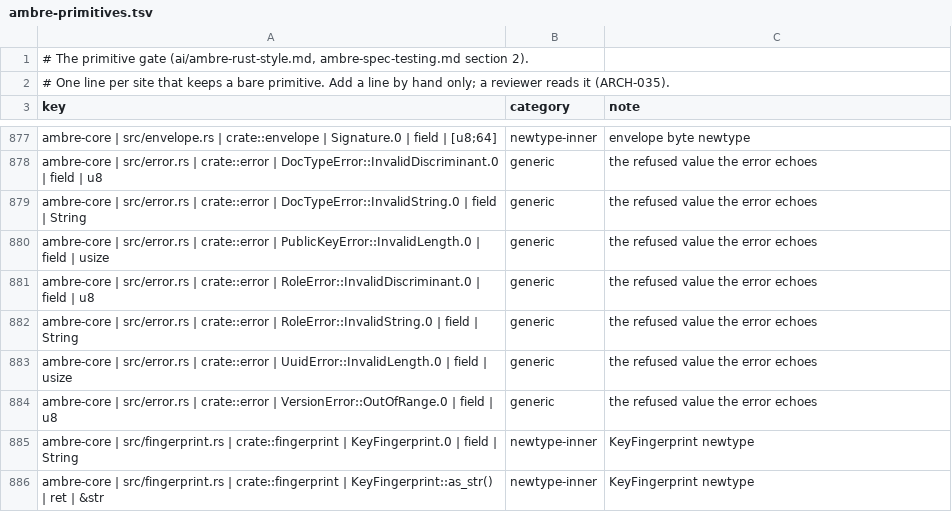
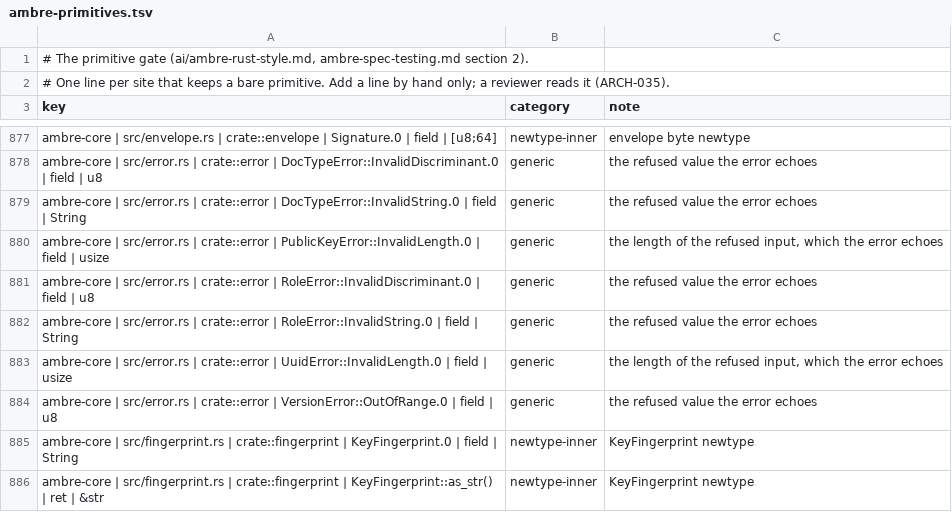
Before and after one commit to ambre-suite/ambre, a TSV file: specs/1-Foundations/ambre-primitives.tsv, drawn as a sheet; only a part is shown, gaps mark what is left out; the diff covers the shown part only.

```diff
--- a/specs/1-Foundations/ambre-primitives.tsv
+++ b/specs/1-Foundations/ambre-primitives.tsv
@@ -879,6 +879,6 @@ ambre-core | src/error.rs | crate::error | DocTypeError::InvalidDiscriminant.0 |
 ambre-core | src/error.rs | crate::error | DocTypeError::InvalidString.0 | field | String	generic	the refused value the error echoes
-ambre-core | src/error.rs | crate::error | PublicKeyError::InvalidLength.0 | field | usize	generic	the refused value the error echoes
+ambre-core | src/error.rs | crate::error | PublicKeyError::InvalidLength.0 | field | usize	generic	the length of the refused input, which the error echoes
 ambre-core | src/error.rs | crate::error | RoleError::InvalidDiscriminant.0 | field | u8	generic	the refused value the error echoes
 ambre-core | src/error.rs | crate::error | RoleError::InvalidString.0 | field | String	generic	the refused value the error echoes
-ambre-core | src/error.rs | crate::error | UuidError::InvalidLength.0 | field | usize	generic	the refused value the error echoes
+ambre-core | src/error.rs | crate::error | UuidError::InvalidLength.0 | field | usize	generic	the length of the refused input, which the error echoes
 ambre-core | src/error.rs | crate::error | VersionError::OutOfRange.0 | field | u8	generic	the refused value the error echoes
```
Also changed, not shown: 43 edited cells elsewhere in this file.
